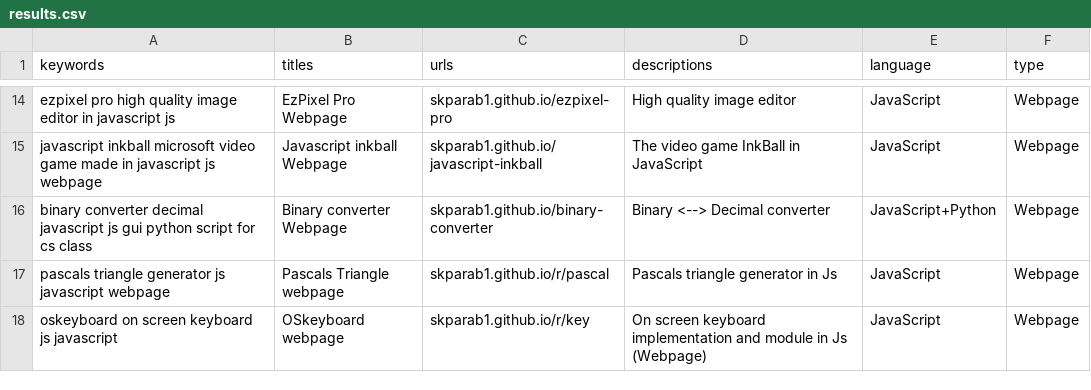
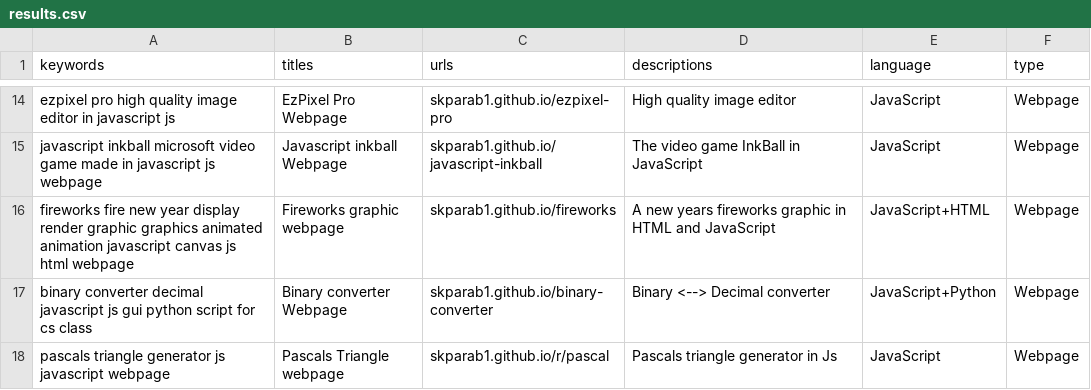
Before and after one commit to Skparab1/skparab1.github.io, a CSV file: docs/search/results.csv, drawn as a sheet; only a part is shown, gaps mark what is left out; the shorter side is filled out with more unchanged rows.

Commit message:
added fireworks entry

```diff
--- a/docs/search/results.csv
+++ b/docs/search/results.csv
@@ -15,2 +15,3 @@ ezpixel pro high quality image editor in javascript js,EzPixel Pro Webpage,skpar
 javascript inkball microsoft video game made in javascript js webpage,Javascript inkball Webpage,skparab1.github.io/javascript-inkball,The video game InkBall in JavaScript,JavaScript,Webpage
+fireworks fire new year display render graphic graphics animated animation javascript canvas js html webpage,Fireworks graphic webpage,skparab1.github.io/fireworks,A new years fireworks graphic in HTML and JavaScript,JavaScript+HTML,Webpage
 binary converter decimal javascript js gui python script for cs class,Binary converter Webpage,skparab1.github.io/binary-converter,Binary <--> Decimal converter,JavaScript+Python,Webpage
```
